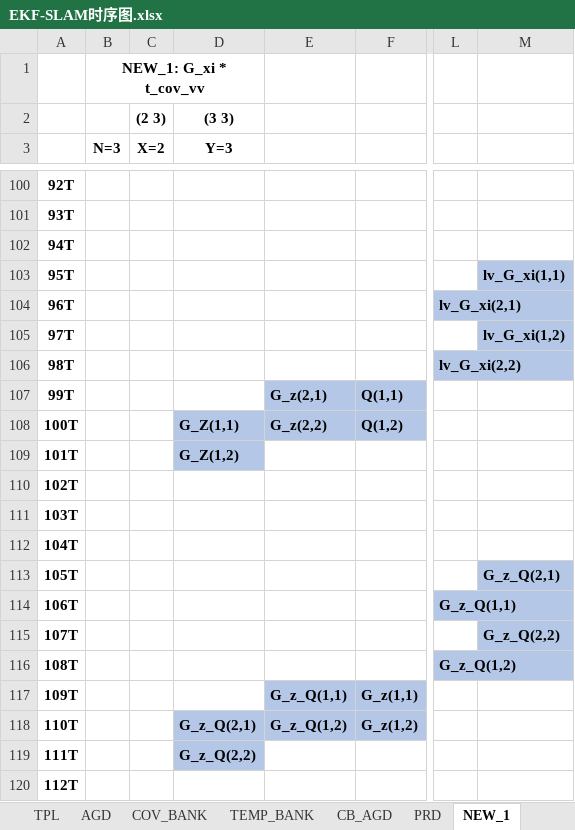
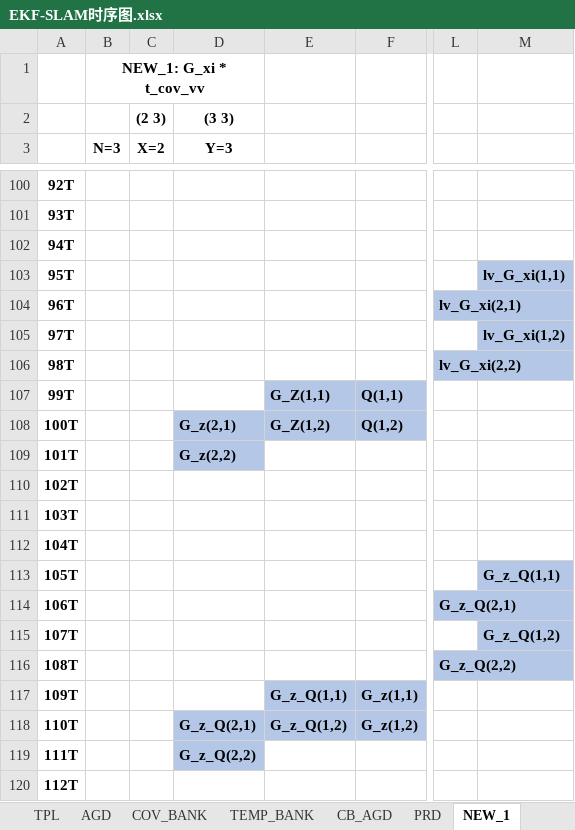
Before and after one commit to olokevin/EKF-SLAM-RTL, an Excel workbook: EKF-SLAM时序图.xlsx, sheet NEW_1, drawn as a sheet; only a part is shown, gaps mark what is left out; values as stored, in another font and other column widths than the file's, no borders; the diff names each change by its address in the sheet, - before the commit and + after, or states it on an @@ line.

```diff
--- a/EKF-SLAM时序图.xlsx (sheet NEW_1)
+++ b/EKF-SLAM时序图.xlsx (sheet NEW_1)
-E107: G_z(2,1)
+E107: G_Z(1,1)
-D108 (Y=3): G_Z(1,1)
+D108 (Y=3): G_z(2,1)
-E108: G_z(2,2)
+E108: G_Z(1,2)
-D109 (Y=3): G_Z(1,2)
+D109 (Y=3): G_z(2,2)
-M113: G_z_Q(2,1)
+M113: G_z_Q(1,1)
-L114: G_z_Q(1,1)
+L114: G_z_Q(2,1)
-M115: G_z_Q(2,2)
+M115: G_z_Q(1,2)
-L116: G_z_Q(1,2)
+L116: G_z_Q(2,2)
```
Also changed, not shown: sheet UPD_LAST, other sheet tabs, EKF-SLAMv5.0运算统计.xlsx, 5 other files.
